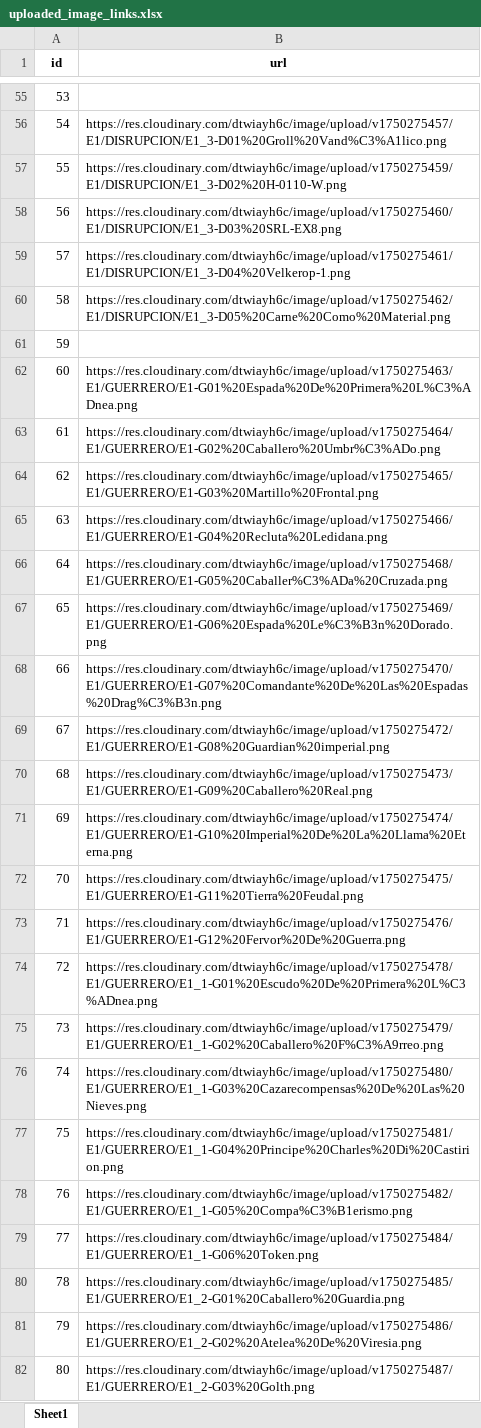
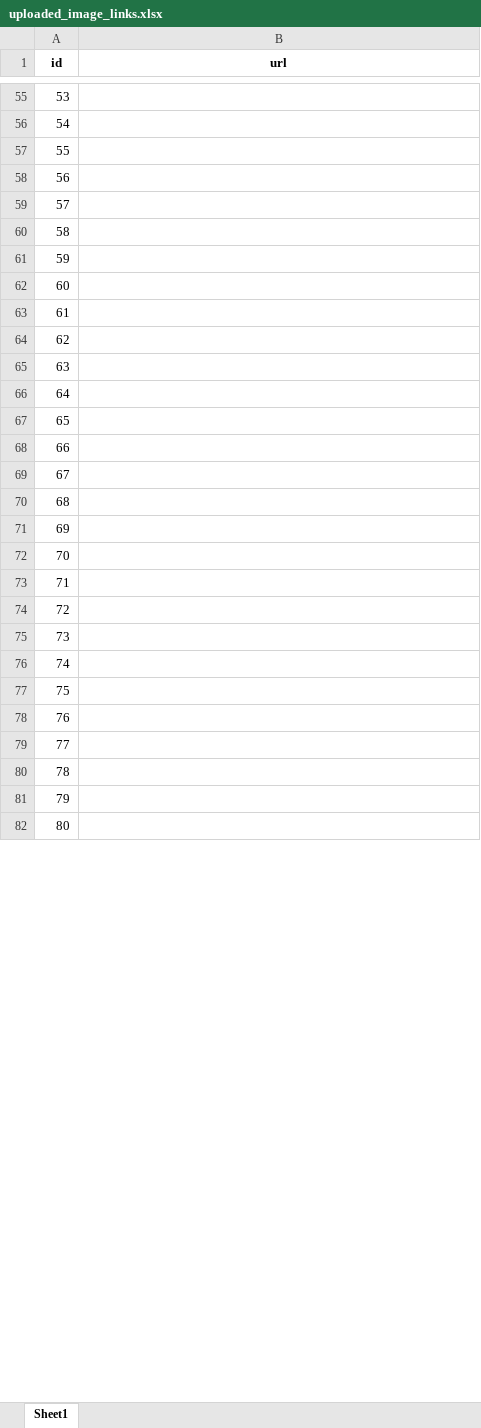
Before and after one commit to CapitanPio/eras_card_viewer, an Excel workbook: uploaded_image_links.xlsx, sheet Sheet1, drawn as a sheet; only a part is shown, gaps mark what is left out; values as stored, in another font and other column widths than the file's, no borders; the diff covers the shown part only; the diff names each change by its address in the sheet, - before the commit and + after, or states it on an @@ line.

```diff
--- a/uploaded_image_links.xlsx (sheet Sheet1)
+++ b/uploaded_image_links.xlsx (sheet Sheet1)
-B56 (url): https://res.cloudinary.com/dtwiayh6c/image/upload/v1750275457/E1/DISRUPCION/E1_3-D01%20Groll%20Vand%C3%A1lico.png
+B56 (url): (empty)
-B57 (url): https://res.cloudinary.com/dtwiayh6c/image/upload/v1750275459/E1/DISRUPCION/E1_3-D02%20H-0110-W.png
+B57 (url): (empty)
-B58 (url): https://res.cloudinary.com/dtwiayh6c/image/upload/v1750275460/E1/DISRUPCION/E1_3-D03%20SRL-EX8.png
+B58 (url): (empty)
-B59 (url): https://res.cloudinary.com/dtwiayh6c/image/upload/v1750275461/E1/DISRUPCION/E1_3-D04%20Velkerop-1.png
+B59 (url): (empty)
-B60 (url): https://res.cloudinary.com/dtwiayh6c/image/upload/v1750275462/E1/DISRUPCION/E1_3-D05%20Carne%20Como%20Material.png
+B60 (url): (empty)
-B62 (url): https://res.cloudinary.com/dtwiayh6c/image/upload/v1750275463/E1/GUERRERO/E1-G01%20Espada%20De%20Primera%20L%C3%ADnea.png
+B62 (url): (empty)
-B63 (url): https://res.cloudinary.com/dtwiayh6c/image/upload/v1750275464/E1/GUERRERO/E1-G02%20Caballero%20Umbr%C3%ADo.png
+B63 (url): (empty)
-B64 (url): https://res.cloudinary.com/dtwiayh6c/image/upload/v1750275465/E1/GUERRERO/E1-G03%20Martillo%20Frontal.png
+B64 (url): (empty)
-B65 (url): https://res.cloudinary.com/dtwiayh6c/image/upload/v1750275466/E1/GUERRERO/E1-G04%20Recluta%20Ledidana.png
+B65 (url): (empty)
-B66 (url): https://res.cloudinary.com/dtwiayh6c/image/upload/v1750275468/E1/GUERRERO/E1-G05%20Caballer%C3%ADa%20Cruzada.png
+B66 (url): (empty)
-B67 (url): https://res.cloudinary.com/dtwiayh6c/image/upload/v1750275469/E1/GUERRERO/E1-G06%20Espada%20Le%C3%B3n%20Dorado.png
+B67 (url): (empty)
-B68 (url): https://res.cloudinary.com/dtwiayh6c/image/upload/v1750275470/E1/GUERRERO/E1-G07%20Comandante%20De%20Las%20Espadas%20Drag%C3%B3n.png
+B68 (url): (empty)
-B69 (url): https://res.cloudinary.com/dtwiayh6c/image/upload/v1750275472/E1/GUERRERO/E1-G08%20Guardian%20imperial.png
+B69 (url): (empty)
-B70 (url): https://res.cloudinary.com/dtwiayh6c/image/upload/v1750275473/E1/GUERRERO/E1-G09%20Caballero%20Real.png
+B70 (url): (empty)
-B71 (url): https://res.cloudinary.com/dtwiayh6c/image/upload/v1750275474/E1/GUERRERO/E1-G10%20Imperial%20De%20La%20Llama%20Eterna.png
+B71 (url): (empty)
-B72 (url): https://res.cloudinary.com/dtwiayh6c/image/upload/v1750275475/E1/GUERRERO/E1-G11%20Tierra%20Feudal.png
+B72 (url): (empty)
-B73 (url): https://res.cloudinary.com/dtwiayh6c/image/upload/v1750275476/E1/GUERRERO/E1-G12%20Fervor%20De%20Guerra.png
+B73 (url): (empty)
-B74 (url): https://res.cloudinary.com/dtwiayh6c/image/upload/v1750275478/E1/GUERRERO/E1_1-G01%20Escudo%20De%20Primera%20L%C3%ADnea.png
+B74 (url): (empty)
-B75 (url): https://res.cloudinary.com/dtwiayh6c/image/upload/v1750275479/E1/GUERRERO/E1_1-G02%20Caballero%20F%C3%A9rreo.png
+B75 (url): (empty)
-B76 (url): https://res.cloudinary.com/dtwiayh6c/image/upload/v1750275480/E1/GUERRERO/E1_1-G03%20Cazarecompensas%20De%20Las%20Nieves.png
+B76 (url): (empty)
-B77 (url): https://res.cloudinary.com/dtwiayh6c/image/upload/v1750275481/E1/GUERRERO/E1_1-G04%20Principe%20Charles%20Di%20Castirion.png
+B77 (url): (empty)
-B78 (url): https://res.cloudinary.com/dtwiayh6c/image/upload/v1750275482/E1/GUERRERO/E1_1-G05%20Compa%C3%B1erismo.png
+B78 (url): (empty)
-B79 (url): https://res.cloudinary.com/dtwiayh6c/image/upload/v1750275484/E1/GUERRERO/E1_1-G06%20Token.png
+B79 (url): (empty)
-B80 (url): https://res.cloudinary.com/dtwiayh6c/image/upload/v1750275485/E1/GUERRERO/E1_2-G01%20Caballero%20Guardia.png
+B80 (url): (empty)
-B81 (url): https://res.cloudinary.com/dtwiayh6c/image/upload/v1750275486/E1/GUERRERO/E1_2-G02%20Atelea%20De%20Viresia.png
+B81 (url): (empty)
-B82 (url): https://res.cloudinary.com/dtwiayh6c/image/upload/v1750275487/E1/GUERRERO/E1_2-G03%20Golth.png
+B82 (url): (empty)
```
Also changed, not shown: 274 edited cells elsewhere in this sheet, BDD.xlsx.
